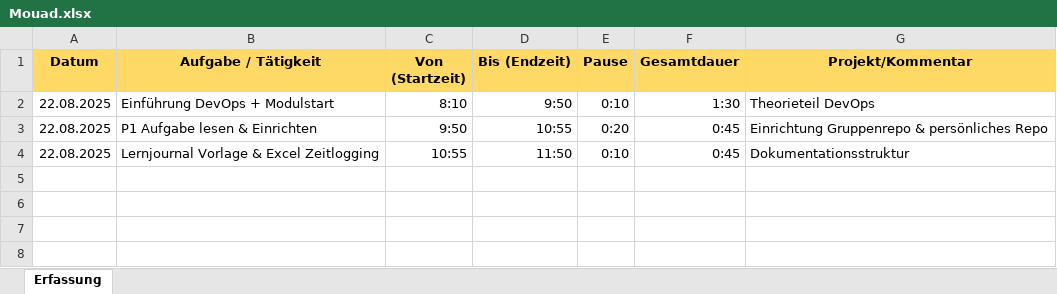
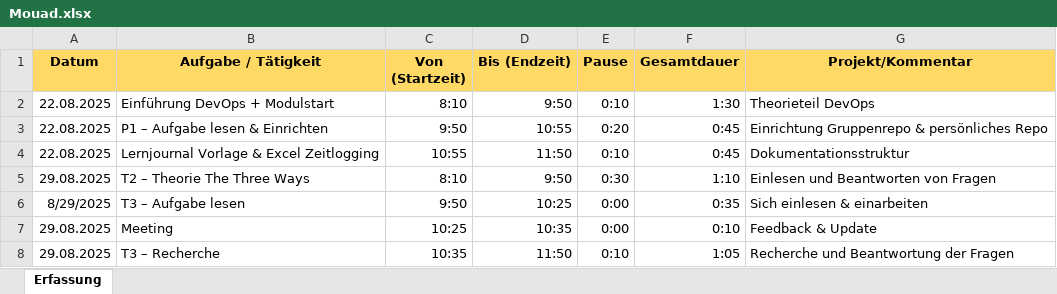
Before and after one commit to simonstreuli/Modul-324, an Excel workbook: Zeitlogging/Mouad.xlsx, sheet Erfassung, drawn as a sheet; values as stored, in another font and other column widths than the file's, no borders; conditional formats and table styles not drawn; the diff names each change by its address in the sheet, - before the commit and + after, or states it on an @@ line.

Commit message:
chore: update Mouad.xlsx with latest time logging data

```diff
--- a/Zeitlogging/Mouad.xlsx (sheet Erfassung)
+++ b/Zeitlogging/Mouad.xlsx (sheet Erfassung)
-B3 (Aufgabe / Tätigkeit): P1 Aufgabe lesen & Einrichten
+B3 (Aufgabe / Tätigkeit): P1 – Aufgabe lesen & Einrichten
+row 5: 29.08.2025 | T2 – Theorie The Three Ways | 8:10 | 9:50 | 0:30 | 1:10 | Einlesen und Beantworten von Fragen
+row 6: 8/29/2025 | T3 – Aufgabe lesen | 9:50 | 10:25 | 0:00 | 0:35 | Sich einlesen & einarbeiten
+row 7: 29.08.2025 | Meeting | 10:25 | 10:35 | 0:00 | 0:10 | Feedback & Update
+row 8: 29.08.2025 | T3 – Recherche | 10:35 | 11:50 | 0:10 | 1:05 | Recherche und Beantwortung der Fragen
```
